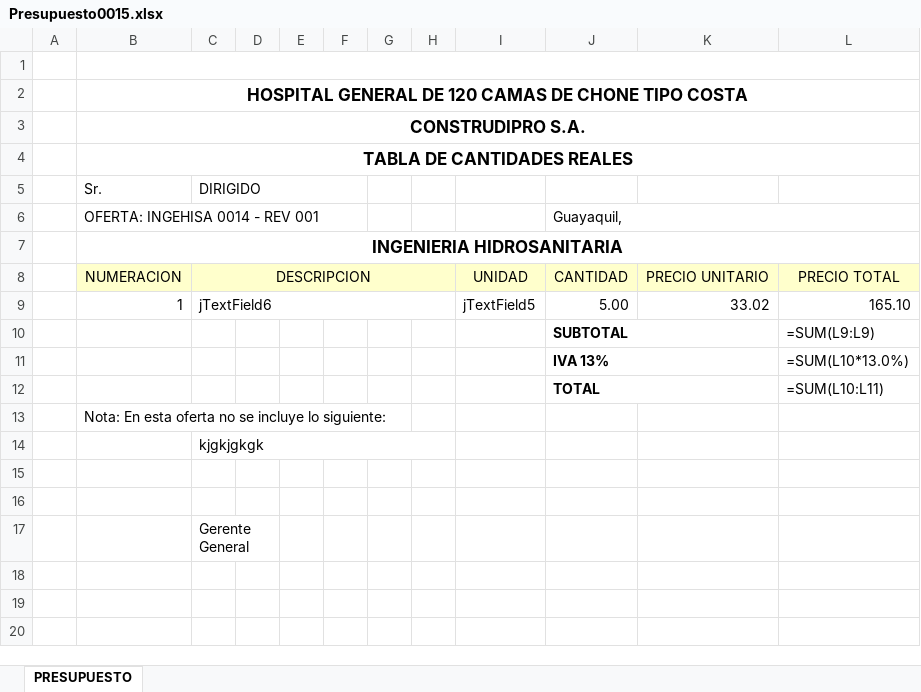
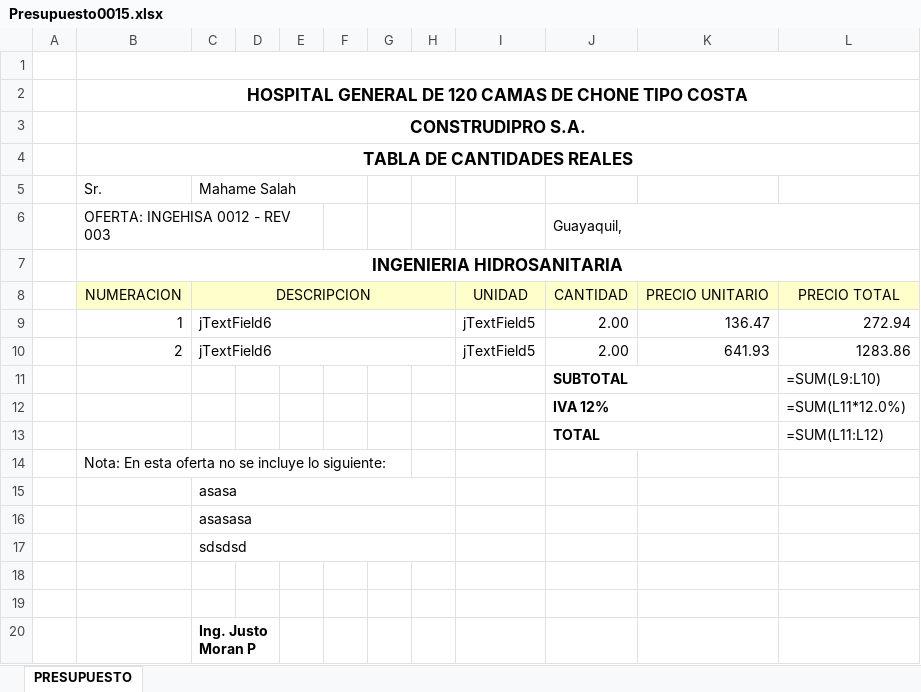
Before and after one commit to tristhan2114/IngehisaSoft, an Excel workbook: resource/filePresupuesto/Presupuesto0015.xlsx, sheet PRESUPUESTO, drawn as a sheet; values as stored, in another font and other column widths than the file's, no borders; formulas without a stored value are shown as written; charts and pictures not drawn; addresses are those after the commit; the diff names each change by its address in the sheet, - before the commit and + after, or states it on an @@ line.

```diff
--- a/resource/filePresupuesto/Presupuesto0015.xlsx (sheet PRESUPUESTO)
+++ b/resource/filePresupuesto/Presupuesto0015.xlsx (sheet PRESUPUESTO)
-C5: DIRIGIDO
+C5: Mahame Salah
-B6: OFERTA: INGEHISA 0014 - REV 001
+B6: OFERTA: INGEHISA 0012 - REV 003
+B6:E6 merged
-J9: 5.00
+J9: 2.00
-K9: 33.02
+K9: 136.47
-L9: 165.10
+L9: 272.94
+row 10:  | 2 | jTextField6 |  |  |  |  |  | jTextField5 | 2.00 | 641.93 | 1283.86
-L11: =SUM(L9:L9)
+L11: =SUM(L9:L10)
-J12: IVA 13%
+J12: IVA 12%
-L12: =SUM(L10*13.0%)
+L12: =SUM(L11*12.0%)
-L13: =SUM(L10:L11)
+L13: =SUM(L11:L12)
-C15: kjgkjgkgk
+C15: asasa
+row 16:  |  | asasasa
+row 17:  |  | sdsdsd
-C20: Gerente General
+C20: Ing. Justo Moran P
-C20 bold: off
+C20 bold: on
```
Also changed, not shown: resource/filePresupuesto/Presupuesto0016.xlsx, 31 other files.
